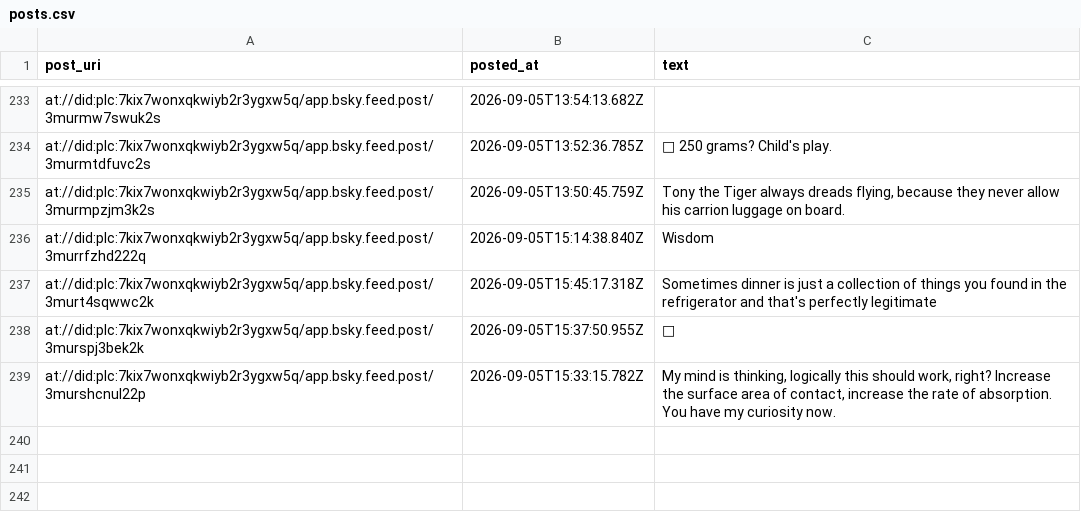
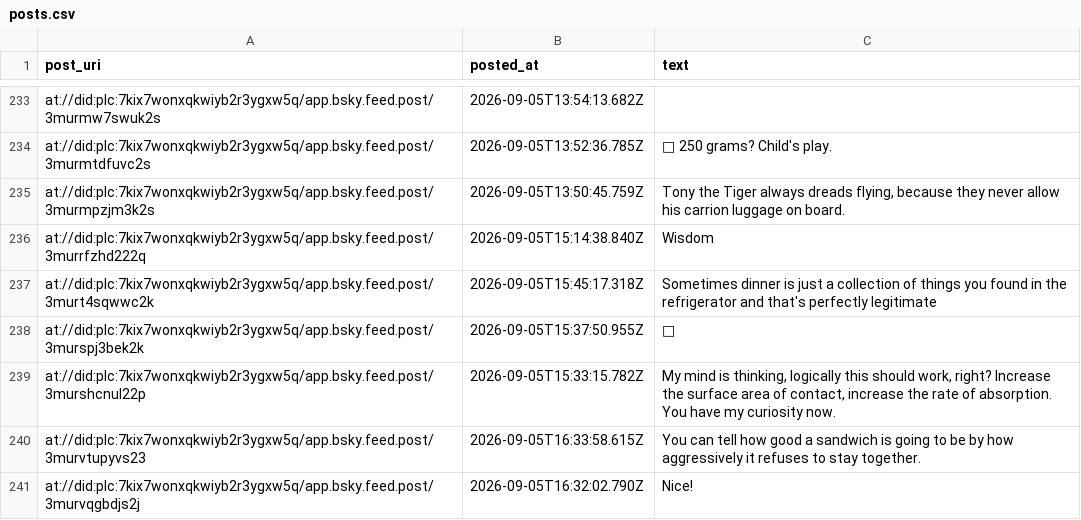
Before and after one commit to IcarusQD/bluesky-collector, a CSV file: data/posts.csv, drawn as a sheet; only a part is shown, gaps mark what is left out; the diff names each change by its address in the sheet, - before the commit and + after, or states it on an @@ line.

```diff
--- a/data/posts.csv
+++ b/data/posts.csv
+row 240: at://did:plc:7kix7wonxqkwiyb2r3ygxw5q/app.bsky.feed.post/3murvtupyvs23 | 2026-09-05T16:33:58.615Z | You can tell how good a sandwich is going to be by how aggressively it refuses to stay together.
+row 241: at://did:plc:7kix7wonxqkwiyb2r3ygxw5q/app.bsky.feed.post/3murvqgbdjs2j | 2026-09-05T16:32:02.790Z | Nice!
```
Also changed, not shown: 1 other file.
